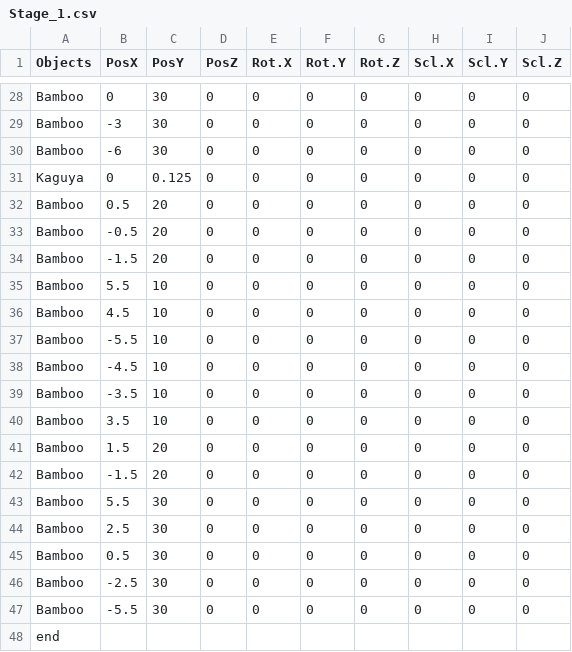
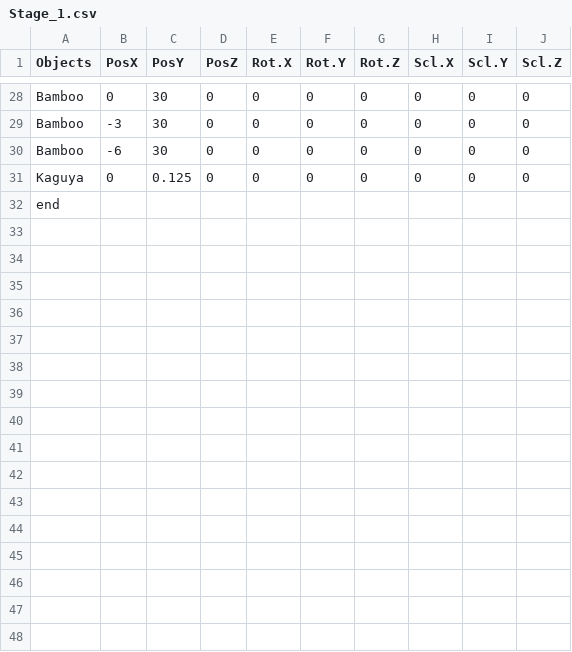
Before and after one commit to YamadaTsuyoshi/SterConnect, a CSV file: SimplSample026/media/CSV/Stage_1.csv, drawn as a sheet; only a part is shown, gaps mark what is left out; the diff names each change by its address in the sheet, - before the commit and + after, or states it on an @@ line.

```diff
--- a/SimplSample026/media/CSV/Stage_1.csv
+++ b/SimplSample026/media/CSV/Stage_1.csv
-row 32: Bamboo | 0.5 | 20 | 0 | 0 | 0 | 0 | 0 | 0 | 0
-row 33: Bamboo | -0.5 | 20 | 0 | 0 | 0 | 0 | 0 | 0 | 0
-row 34: Bamboo | -1.5 | 20 | 0 | 0 | 0 | 0 | 0 | 0 | 0
-row 35: Bamboo | 5.5 | 10 | 0 | 0 | 0 | 0 | 0 | 0 | 0
-row 36: Bamboo | 4.5 | 10 | 0 | 0 | 0 | 0 | 0 | 0 | 0
-row 37: Bamboo | -5.5 | 10 | 0 | 0 | 0 | 0 | 0 | 0 | 0
-row 38: Bamboo | -4.5 | 10 | 0 | 0 | 0 | 0 | 0 | 0 | 0
-row 39: Bamboo | -3.5 | 10 | 0 | 0 | 0 | 0 | 0 | 0 | 0
-row 40: Bamboo | 3.5 | 10 | 0 | 0 | 0 | 0 | 0 | 0 | 0
-row 41: Bamboo | 1.5 | 20 | 0 | 0 | 0 | 0 | 0 | 0 | 0
-row 42: Bamboo | -1.5 | 20 | 0 | 0 | 0 | 0 | 0 | 0 | 0
-row 43: Bamboo | 5.5 | 30 | 0 | 0 | 0 | 0 | 0 | 0 | 0
-row 44: Bamboo | 2.5 | 30 | 0 | 0 | 0 | 0 | 0 | 0 | 0
-row 45: Bamboo | 0.5 | 30 | 0 | 0 | 0 | 0 | 0 | 0 | 0
-row 46: Bamboo | -2.5 | 30 | 0 | 0 | 0 | 0 | 0 | 0 | 0
-row 47: Bamboo | -5.5 | 30 | 0 | 0 | 0 | 0 | 0 | 0 | 0
```
Also changed, not shown: SimplSample026/media/CSV/Stage_3.csv, SimplSample026/media/CSV/Stage_4.csv, 18 other files.
